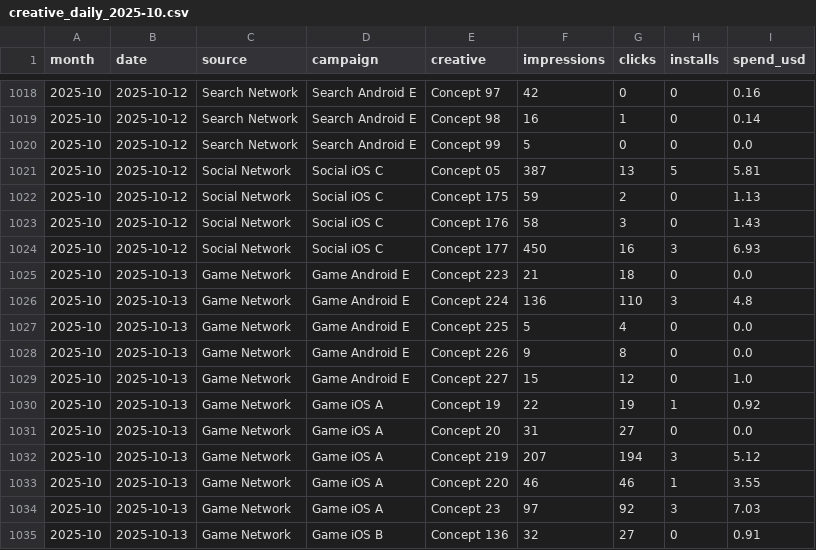
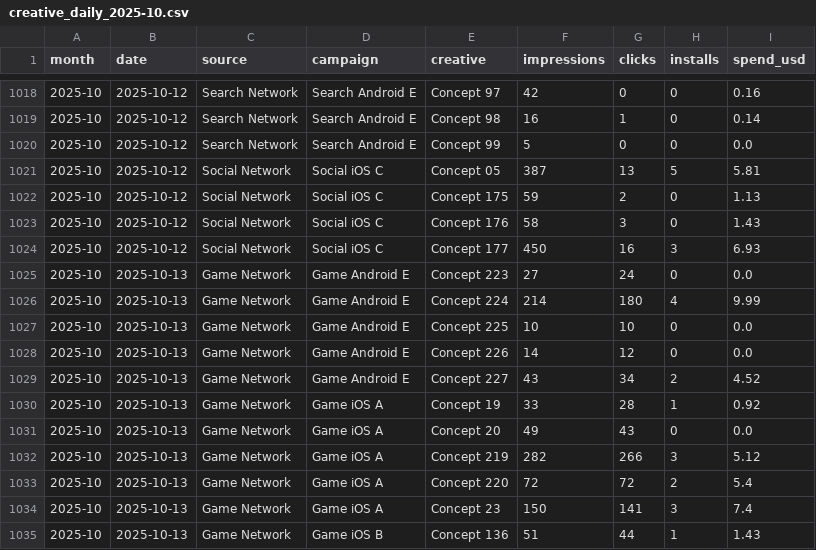
Before and after one commit to Nirmitk1311/Mobile_Game_Marketing_Analytics_Portfolio, a CSV file: data/synthetic/creative_daily_2025-10.csv, drawn as a sheet; only a part is shown, gaps mark what is left out; the diff covers the shown part only.

```diff
--- a/data/synthetic/creative_daily_2025-10.csv
+++ b/data/synthetic/creative_daily_2025-10.csv
@@ -1024,12 +1024,12 @@ month,date,source,campaign,creative,impressions,clicks,installs,spend_usd
 2025-10,2025-10-12,Social Network,Social iOS C,Concept 177,450,16,3,6.93
-2025-10,2025-10-13,Game Network,Game Android E,Concept 223,21,18,0,0.0
-2025-10,2025-10-13,Game Network,Game Android E,Concept 224,136,110,3,4.8
-2025-10,2025-10-13,Game Network,Game Android E,Concept 225,5,4,0,0.0
-2025-10,2025-10-13,Game Network,Game Android E,Concept 226,9,8,0,0.0
-2025-10,2025-10-13,Game Network,Game Android E,Concept 227,15,12,0,1.0
-2025-10,2025-10-13,Game Network,Game iOS A,Concept 19,22,19,1,0.92
-2025-10,2025-10-13,Game Network,Game iOS A,Concept 20,31,27,0,0.0
-2025-10,2025-10-13,Game Network,Game iOS A,Concept 219,207,194,3,5.12
-2025-10,2025-10-13,Game Network,Game iOS A,Concept 220,46,46,1,3.55
-2025-10,2025-10-13,Game Network,Game iOS A,Concept 23,97,92,3,7.03
-2025-10,2025-10-13,Game Network,Game iOS B,Concept 136,32,27,0,0.91
+2025-10,2025-10-13,Game Network,Game Android E,Concept 223,27,24,0,0.0
+2025-10,2025-10-13,Game Network,Game Android E,Concept 224,214,180,4,9.99
+2025-10,2025-10-13,Game Network,Game Android E,Concept 225,10,10,0,0.0
+2025-10,2025-10-13,Game Network,Game Android E,Concept 226,14,12,0,0.0
+2025-10,2025-10-13,Game Network,Game Android E,Concept 227,43,34,2,4.52
+2025-10,2025-10-13,Game Network,Game iOS A,Concept 19,33,28,1,0.92
+2025-10,2025-10-13,Game Network,Game iOS A,Concept 20,49,43,0,0.0
+2025-10,2025-10-13,Game Network,Game iOS A,Concept 219,282,266,3,5.12
+2025-10,2025-10-13,Game Network,Game iOS A,Concept 220,72,72,2,5.4
+2025-10,2025-10-13,Game Network,Game iOS A,Concept 23,150,141,3,7.4
+2025-10,2025-10-13,Game Network,Game iOS B,Concept 136,51,44,1,1.43
```
Also changed, not shown: 1 removed row and 21 edited cells elsewhere in this file, data/synthetic/creative_first_impressions.csv, outputs/analysis/2025-10/campaign_summary.csv, 17 other files.
